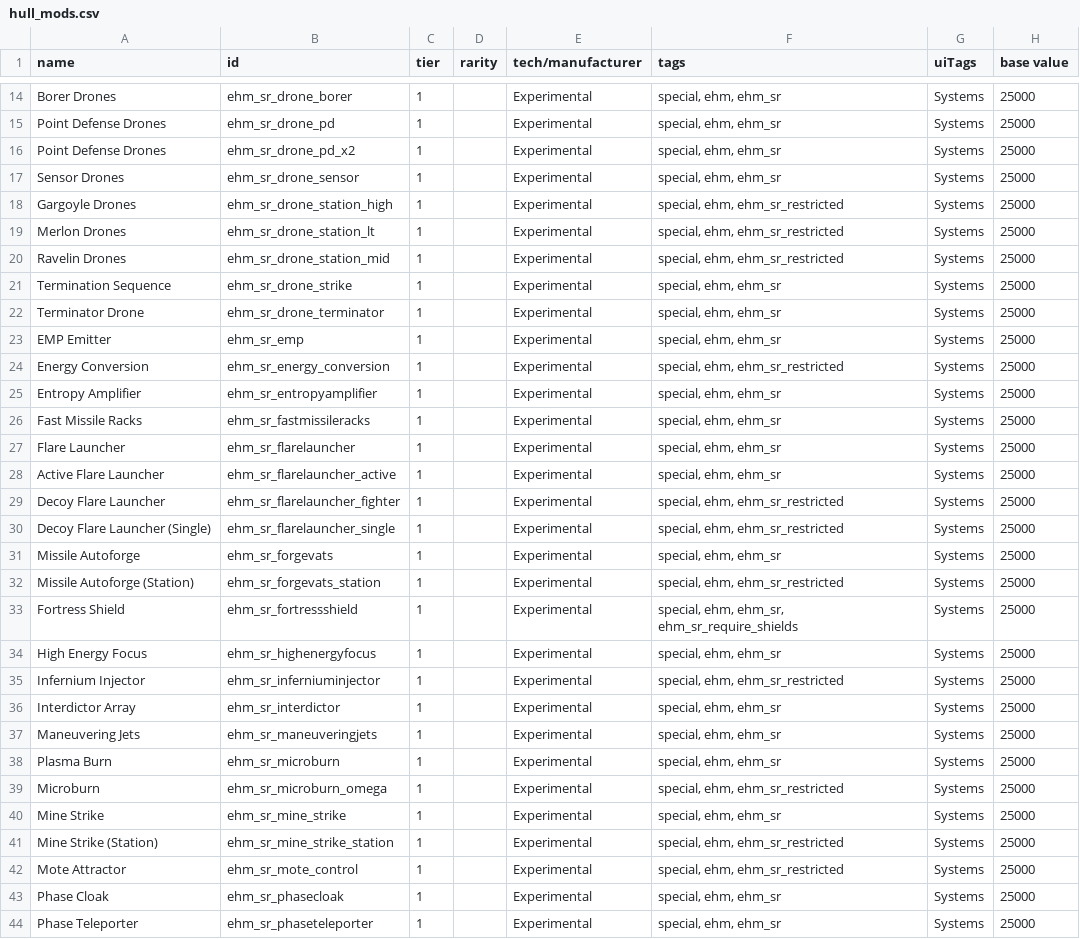
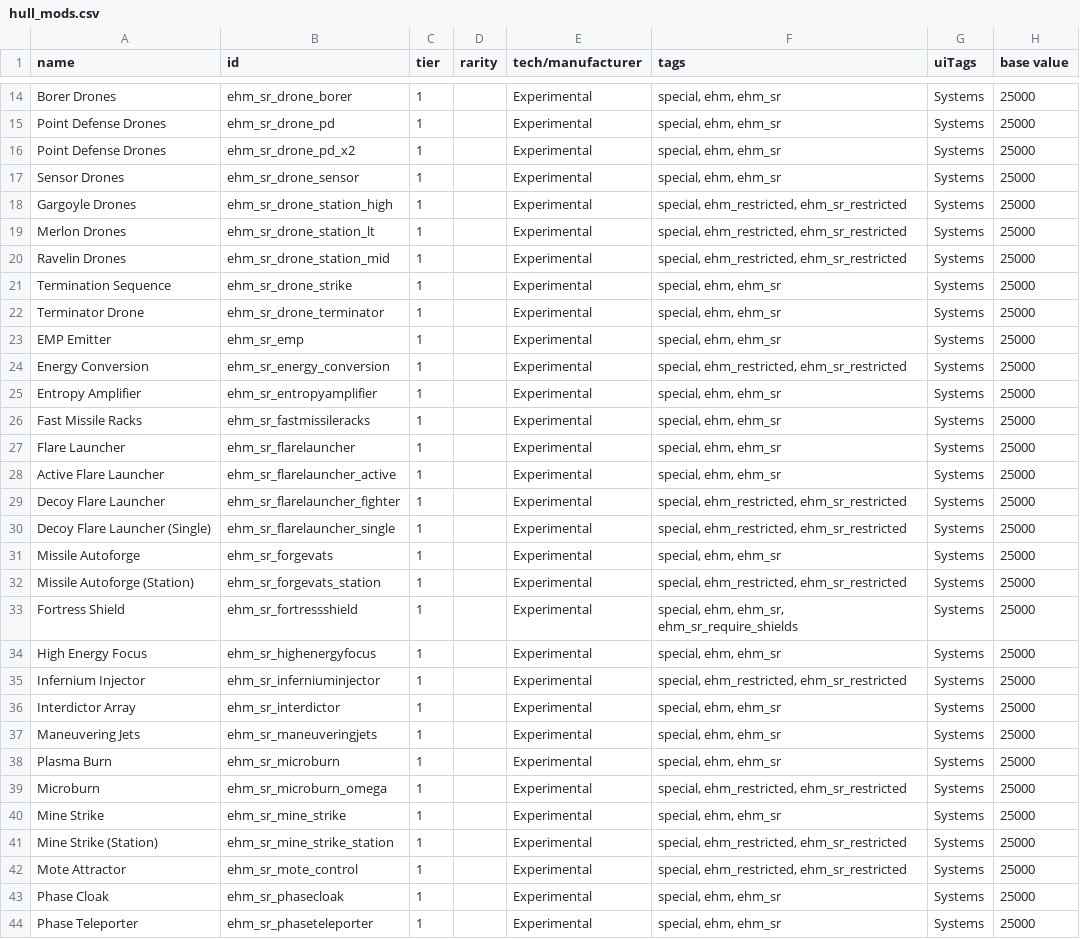
Before and after one commit to lyravega/lyr_ehm, a CSV file: data/hullmods/hull_mods.csv, drawn as a sheet; only a part is shown, gaps mark what is left out; the diff covers the shown part only; the diff names each change by its address in the sheet, - before the commit and + after, or states it on an @@ line.

```diff
--- a/data/hullmods/hull_mods.csv
+++ b/data/hullmods/hull_mods.csv
-F18:F20 (tags): special, ehm, ehm_sr_restricted
+F18:F20 (tags): special, ehm_restricted, ehm_sr_restricted
-F24 (tags): special, ehm, ehm_sr_restricted
+F24 (tags): special, ehm_restricted, ehm_sr_restricted
-F29:F30 (tags): special, ehm, ehm_sr_restricted
+F29:F30 (tags): special, ehm_restricted, ehm_sr_restricted
-F32 (tags): special, ehm, ehm_sr_restricted
+F32 (tags): special, ehm_restricted, ehm_sr_restricted
-F35 (tags): special, ehm, ehm_sr_restricted
+F35 (tags): special, ehm_restricted, ehm_sr_restricted
-F39 (tags): special, ehm, ehm_sr_restricted
+F39 (tags): special, ehm_restricted, ehm_sr_restricted
-F41:F42 (tags): special, ehm, ehm_sr_restricted
+F41:F42 (tags): special, ehm_restricted, ehm_sr_restricted
```
Also changed, not shown: 13 edited cells elsewhere in this file, data/weapons/weapon_data.csv, 2 other files.
